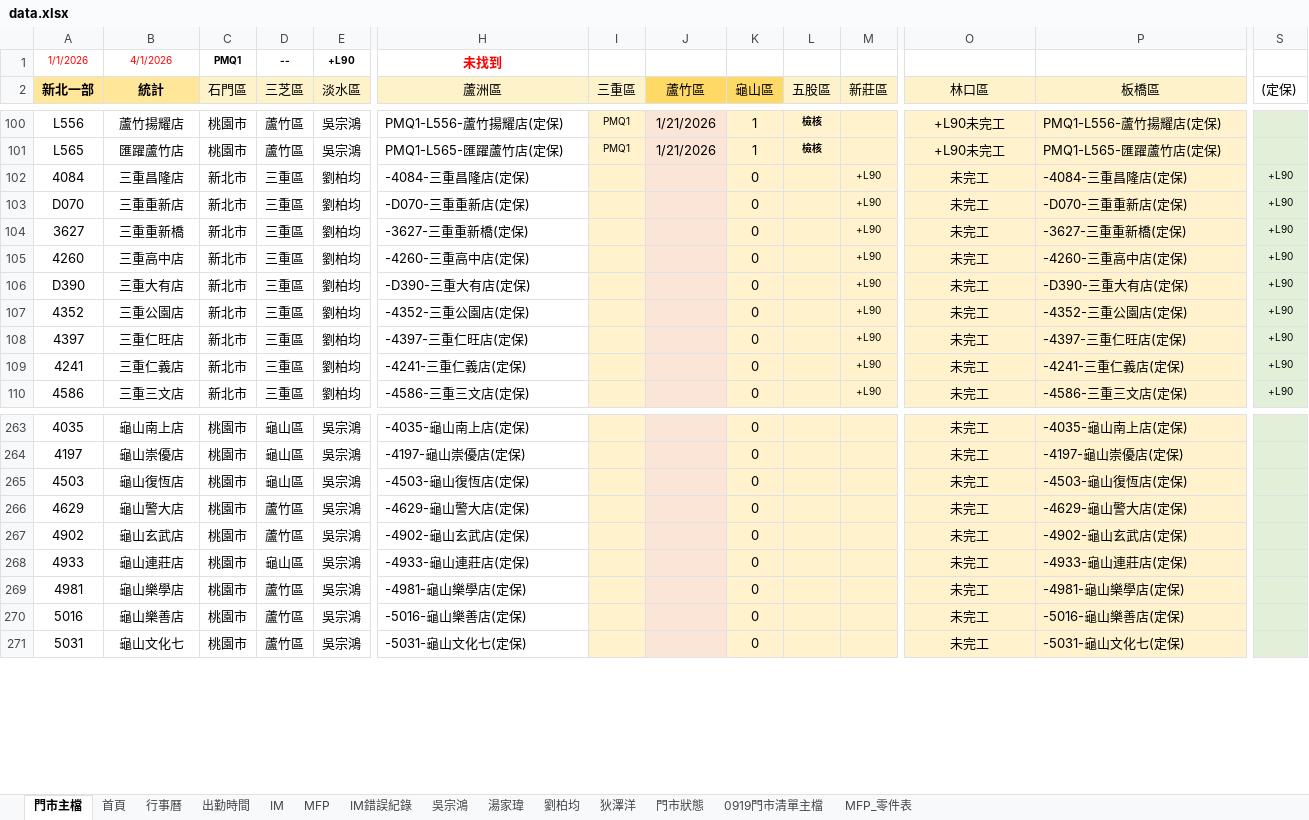
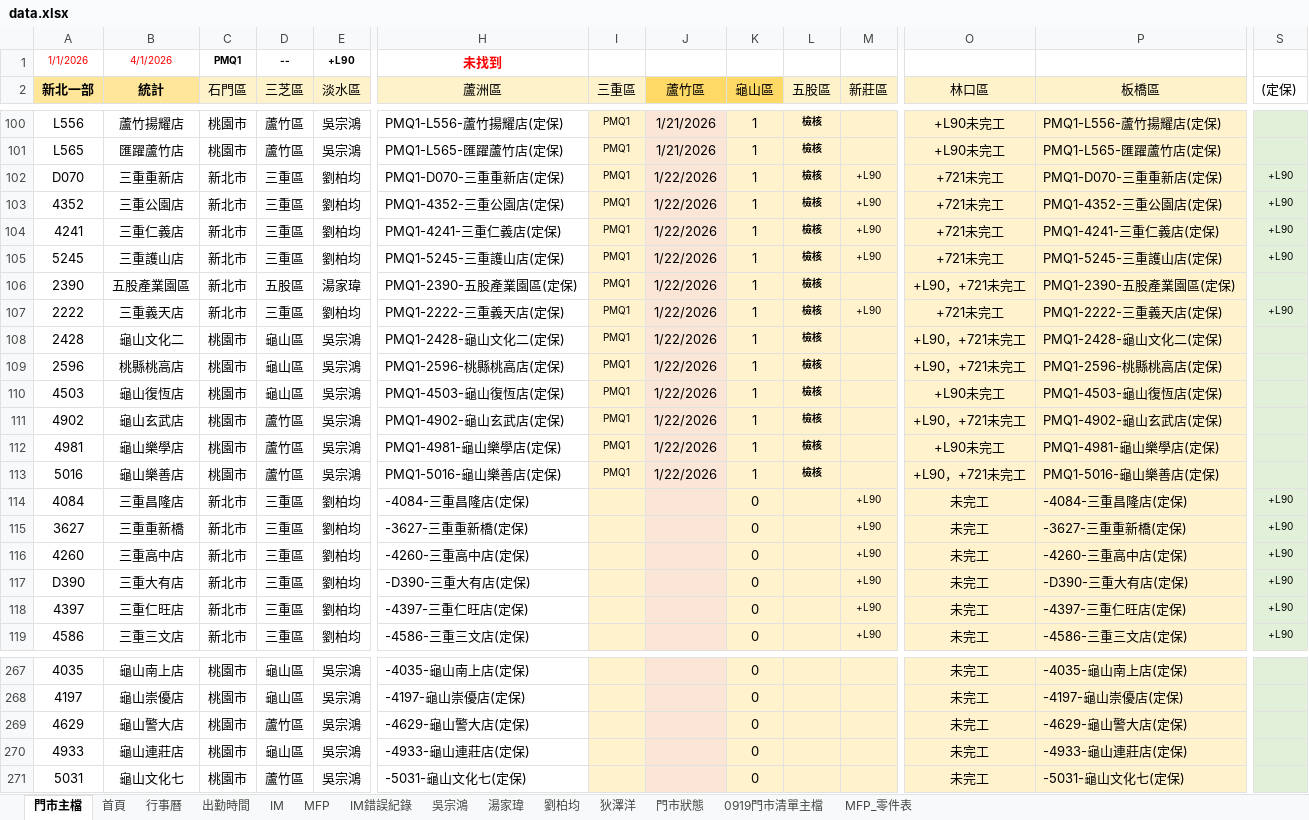
Before and after one commit to Yang-0419-di/FW_2, an Excel workbook: data.xlsx, sheet 門市主檔, drawn as a sheet; only a part is shown, gaps mark what is left out; values as stored, in another font and other column widths than the file's, no borders; conditional formats not drawn; removed rows and columns are numbered as before the commit, all else as after; rows hold the shown columns only; the diff covers the shown part only; the diff names each change by its address in the sheet, - before the commit and + after, or states it on an @@ line.

```diff
--- a/data.xlsx (sheet 門市主檔)
+++ b/data.xlsx (sheet 門市主檔)
+row 102: D070 | 三重重新店 | 新北市 | 三重區 | 劉柏均 | PMQ1-D070-三重重新店(定保) | PMQ1 | 1/22/2026 | 1 | 檢核 | +L90 | +721未完工 | PMQ1-D070-三重重新店(定保) | +L90
+row 103: 4352 | 三重公園店 | 新北市 | 三重區 | 劉柏均 | PMQ1-4352-三重公園店(定保) | PMQ1 | 1/22/2026 | 1 | 檢核 | +L90 | +721未完工 | PMQ1-4352-三重公園店(定保) | +L90
+row 104: 4241 | 三重仁義店 | 新北市 | 三重區 | 劉柏均 | PMQ1-4241-三重仁義店(定保) | PMQ1 | 1/22/2026 | 1 | 檢核 | +L90 | +721未完工 | PMQ1-4241-三重仁義店(定保) | +L90
+row 105: 5245 | 三重護山店 | 新北市 | 三重區 | 劉柏均 | PMQ1-5245-三重護山店(定保) | PMQ1 | 1/22/2026 | 1 | 檢核 | +L90 | +721未完工 | PMQ1-5245-三重護山店(定保) | +L90
+row 106: 2390 | 五股產業園區 | 新北市 | 五股區 | 湯家瑋 | PMQ1-2390-五股產業園區(定保) | PMQ1 | 1/22/2026 | 1 | 檢核 |  | +L90，+721未完工 | PMQ1-2390-五股產業園區(定保)
+row 107: 2222 | 三重義天店 | 新北市 | 三重區 | 劉柏均 | PMQ1-2222-三重義天店(定保) | PMQ1 | 1/22/2026 | 1 | 檢核 | +L90 | +721未完工 | PMQ1-2222-三重義天店(定保) | +L90
+row 108: 2428 | 龜山文化二 | 桃園市 | 龜山區 | 吳宗鴻 | PMQ1-2428-龜山文化二(定保) | PMQ1 | 1/22/2026 | 1 | 檢核 |  | +L90，+721未完工 | PMQ1-2428-龜山文化二(定保)
+row 109: 2596 | 桃縣桃高店 | 桃園市 | 龜山區 | 吳宗鴻 | PMQ1-2596-桃縣桃高店(定保) | PMQ1 | 1/22/2026 | 1 | 檢核 |  | +L90，+721未完工 | PMQ1-2596-桃縣桃高店(定保)
+row 110: 4503 | 龜山復恆店 | 桃園市 | 龜山區 | 吳宗鴻 | PMQ1-4503-龜山復恆店(定保) | PMQ1 | 1/22/2026 | 1 | 檢核 |  | +L90未完工 | PMQ1-4503-龜山復恆店(定保)
+row 111: 4902 | 龜山玄武店 | 桃園市 | 蘆竹區 | 吳宗鴻 | PMQ1-4902-龜山玄武店(定保) | PMQ1 | 1/22/2026 | 1 | 檢核 |  | +L90，+721未完工 | PMQ1-4902-龜山玄武店(定保)
+row 112: 4981 | 龜山樂學店 | 桃園市 | 蘆竹區 | 吳宗鴻 | PMQ1-4981-龜山樂學店(定保) | PMQ1 | 1/22/2026 | 1 | 檢核 |  | +L90未完工 | PMQ1-4981-龜山樂學店(定保)
+row 113: 5016 | 龜山樂善店 | 桃園市 | 蘆竹區 | 吳宗鴻 | PMQ1-5016-龜山樂善店(定保) | PMQ1 | 1/22/2026 | 1 | 檢核 |  | +L90，+721未完工 | PMQ1-5016-龜山樂善店(定保)
-row 103: D070 | 三重重新店 | 新北市 | 三重區 | 劉柏均 | -D070-三重重新店(定保) |  |  | 0 |  | +L90 | 未完工 | -D070-三重重新店(定保) | +L90
-row 107: 4352 | 三重公園店 | 新北市 | 三重區 | 劉柏均 | -4352-三重公園店(定保) |  |  | 0 |  | +L90 | 未完工 | -4352-三重公園店(定保) | +L90
-row 109: 4241 | 三重仁義店 | 新北市 | 三重區 | 劉柏均 | -4241-三重仁義店(定保) |  |  | 0 |  | +L90 | 未完工 | -4241-三重仁義店(定保) | +L90
-row 265: 4503 | 龜山復恆店 | 桃園市 | 龜山區 | 吳宗鴻 | -4503-龜山復恆店(定保) |  |  | 0 |  |  | 未完工 | -4503-龜山復恆店(定保)
-row 267: 4902 | 龜山玄武店 | 桃園市 | 蘆竹區 | 吳宗鴻 | -4902-龜山玄武店(定保) |  |  | 0 |  |  | 未完工 | -4902-龜山玄武店(定保)
-row 269: 4981 | 龜山樂學店 | 桃園市 | 蘆竹區 | 吳宗鴻 | -4981-龜山樂學店(定保) |  |  | 0 |  |  | 未完工 | -4981-龜山樂學店(定保)
-row 270: 5016 | 龜山樂善店 | 桃園市 | 蘆竹區 | 吳宗鴻 | -5016-龜山樂善店(定保) |  |  | 0 |  |  | 未完工 | -5016-龜山樂善店(定保)
```
Also changed, not shown: 5 removed rows and 15 edited cells elsewhere in this sheet, sheet IM, sheet MFP, sheet 吳宗鴻, sheet 劉柏均, sheet 出勤時間, sheet 湯家瑋, 2 more sheets, formulas that keep their value, hidden cells, charts or pictures, IM/202601_HL_Maintain_Report.xlsx, IM/202601_Service_Count_Report.xlsx, 3 other files.
